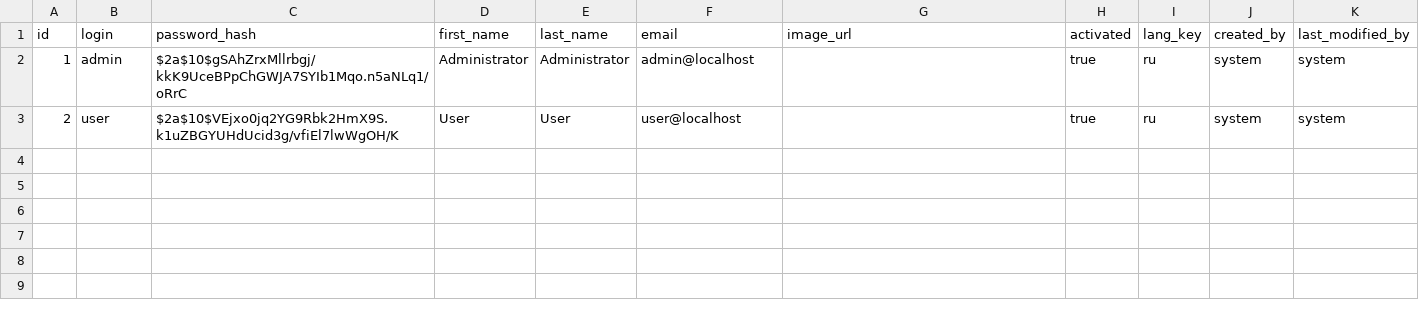
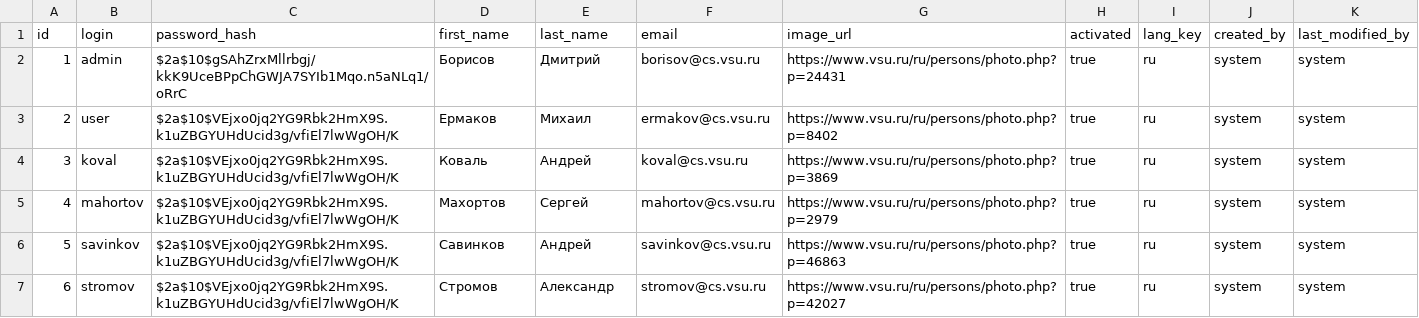
Before and after one commit to cs-vsu-ru/site-api, a CSV file: src/main/resources/config/liquibase/data/user.csv, drawn as a sheet.

```diff
--- a/src/main/resources/config/liquibase/data/user.csv
+++ b/src/main/resources/config/liquibase/data/user.csv
@@ -1,3 +1,7 @@
 id;login;password_hash;first_name;last_name;email;image_url;activated;lang_key;created_by;last_modified_by
-1;admin;$2a$10$gSAhZrxMllrbgj/kkK9UceBPpChGWJA7SYIb1Mqo.n5aNLq1/oRrC;Administrator;Administrator;admin@localhost;;true;ru;system;system
-2;user;$2a$10$VEjxo0jq2YG9Rbk2HmX9S.k1uZBGYUHdUcid3g/vfiEl7lwWgOH/K;User;User;user@localhost;;true;ru;system;system
+1;admin;$2a$10$gSAhZrxMllrbgj/kkK9UceBPpChGWJA7SYIb1Mqo.n5aNLq1/oRrC;Борисов;Дмитрий;borisov@cs.vsu.ru;https://www.vsu.ru/ru/persons/photo.php?p=24431;true;ru;system;system
+2;user;$2a$10$VEjxo0jq2YG9Rbk2HmX9S.k1uZBGYUHdUcid3g/vfiEl7lwWgOH/K;Ермаков;Михаил;ermakov@cs.vsu.ru;https://www.vsu.ru/ru/persons/photo.php?p=8402;true;ru;system;system
+3;koval;$2a$10$VEjxo0jq2YG9Rbk2HmX9S.k1uZBGYUHdUcid3g/vfiEl7lwWgOH/K;Коваль;Андрей;koval@cs.vsu.ru;https://www.vsu.ru/ru/persons/photo.php?p=3869;true;ru;system;system
+4;mahortov;$2a$10$VEjxo0jq2YG9Rbk2HmX9S.k1uZBGYUHdUcid3g/vfiEl7lwWgOH/K;Махортов;Сергей;mahortov@cs.vsu.ru;https://www.vsu.ru/ru/persons/photo.php?p=2979;true;ru;system;system
+5;savinkov;$2a$10$VEjxo0jq2YG9Rbk2HmX9S.k1uZBGYUHdUcid3g/vfiEl7lwWgOH/K;Савинков;Андрей;savinkov@cs.vsu.ru;https://www.vsu.ru/ru/persons/photo.php?p=46863;true;ru;system;system
+6;stromov;$2a$10$VEjxo0jq2YG9Rbk2HmX9S.k1uZBGYUHdUcid3g/vfiEl7lwWgOH/K;Стромов;Александр;stromov@cs.vsu.ru;https://www.vsu.ru/ru/persons/photo.php?p=42027;true;ru;system;system
```
Also changed, not shown: src/main/resources/config/liquibase/fake-data/articles.csv, src/main/resources/config/liquibase/fake-data/events.csv, 12 other files.
